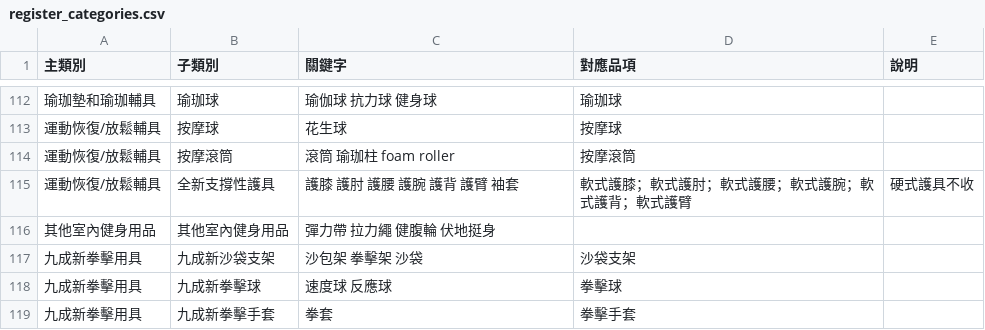
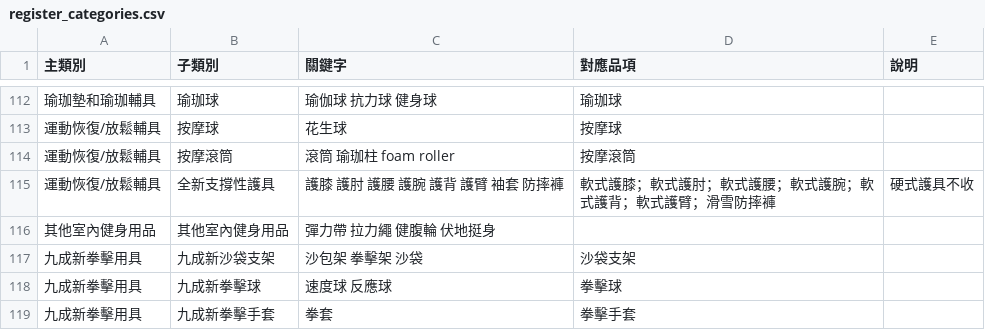
Before and after one commit to pigman1331/Decathlon_Cube_edenred_calculator, a CSV file: 2hm-checker/data/register_categories.csv, drawn as a sheet; only a part is shown, gaps mark what is left out.

```diff
--- a/2hm-checker/data/register_categories.csv
+++ b/2hm-checker/data/register_categories.csv
@@ -114,3 +114,3 @@
 運動恢復/放鬆輔具,按摩滾筒,滾筒 瑜珈柱 foam roller,按摩滾筒,
-運動恢復/放鬆輔具,全新支撐性護具,護膝 護肘 護腰 護腕 護背 護臂 袖套,軟式護膝；軟式護肘；軟式護腰；軟式護腕；軟式護背；軟式護臂,硬式護具不收
+運動恢復/放鬆輔具,全新支撐性護具,護膝 護肘 護腰 護腕 護背 護臂 袖套 防摔褲,軟式護膝；軟式護肘；軟式護腰；軟式護腕；軟式護背；軟式護臂；滑雪防摔褲,硬式護具不收
 其他室內健身用品,其他室內健身用品,彈力帶 拉力繩 健腹輪 伏地挺身,,
```
Also changed, not shown: 2hm-checker/data/standards.csv.
